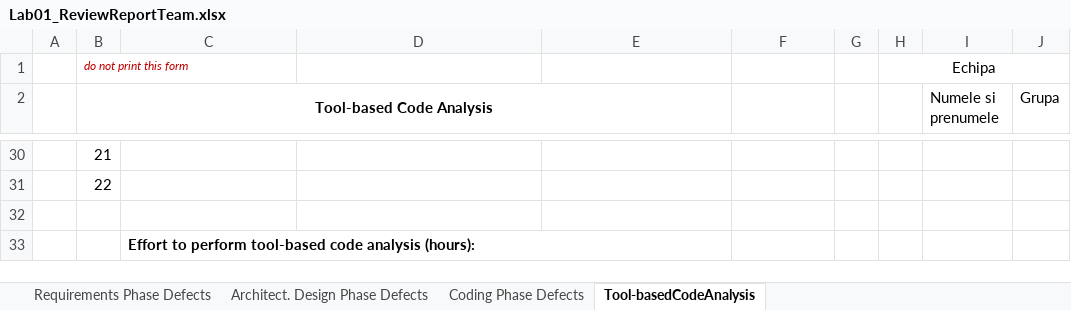
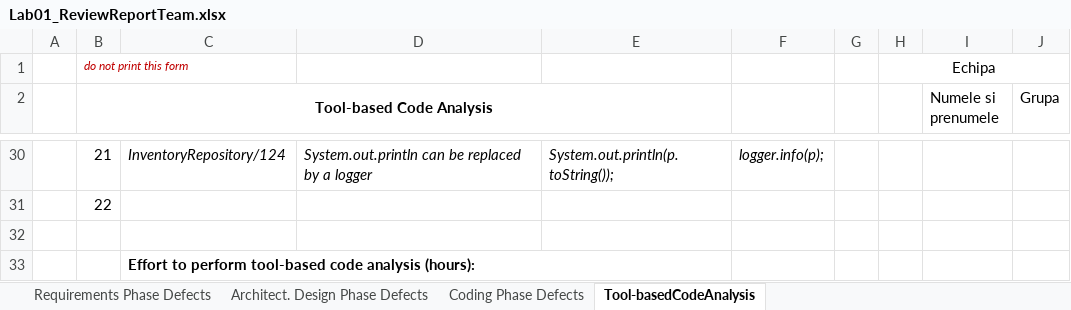
Before and after one commit to ursul113/vvss, an Excel workbook: Docs/Lab01/Lab01_ReviewReportTeam.xlsx, sheet Tool-basedCodeAnalysis, drawn as a sheet; only a part is shown, gaps mark what is left out; values as stored, in another font and other column widths than the file's, no borders; the diff covers the shown part only; the diff names each change by its address in the sheet, - before the commit and + after, or states it on an @@ line.

```diff
--- a/Docs/Lab01/Lab01_ReviewReportTeam.xlsx (sheet Tool-basedCodeAnalysis)
+++ b/Docs/Lab01/Lab01_ReviewReportTeam.xlsx (sheet Tool-basedCodeAnalysis)
-C30: (empty)
+C30: InventoryRepository/124
-D30: (empty)
+D30: System.out.println can be replaced by a logger
-E30: (empty)
+E30: System.out.println(p.toString());
-F30: (empty)
+F30: logger.info(p);
```
Also changed, not shown: 32 edited cells elsewhere in this sheet, 15 other files.
